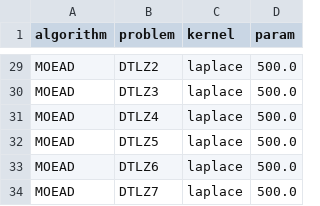
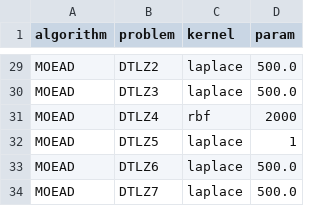
Before and after one commit to wangronin/HypervolumeDerivatives, a CSV file: scripts/benchmark_MMD_param.csv, drawn as a sheet; only a part is shown, gaps mark what is left out.

```diff
--- a/scripts/benchmark_MMD_param.csv
+++ b/scripts/benchmark_MMD_param.csv
@@ -30,4 +30,4 @@ MOEAD,DTLZ2,laplace,500.0
 MOEAD,DTLZ3,laplace,500.0
-MOEAD,DTLZ4,laplace,500.0
-MOEAD,DTLZ5,laplace,500.0
+MOEAD,DTLZ4,rbf,2000
+MOEAD,DTLZ5,laplace,1
 MOEAD,DTLZ6,laplace,500.0
```
Also changed, not shown: 2 other files.
